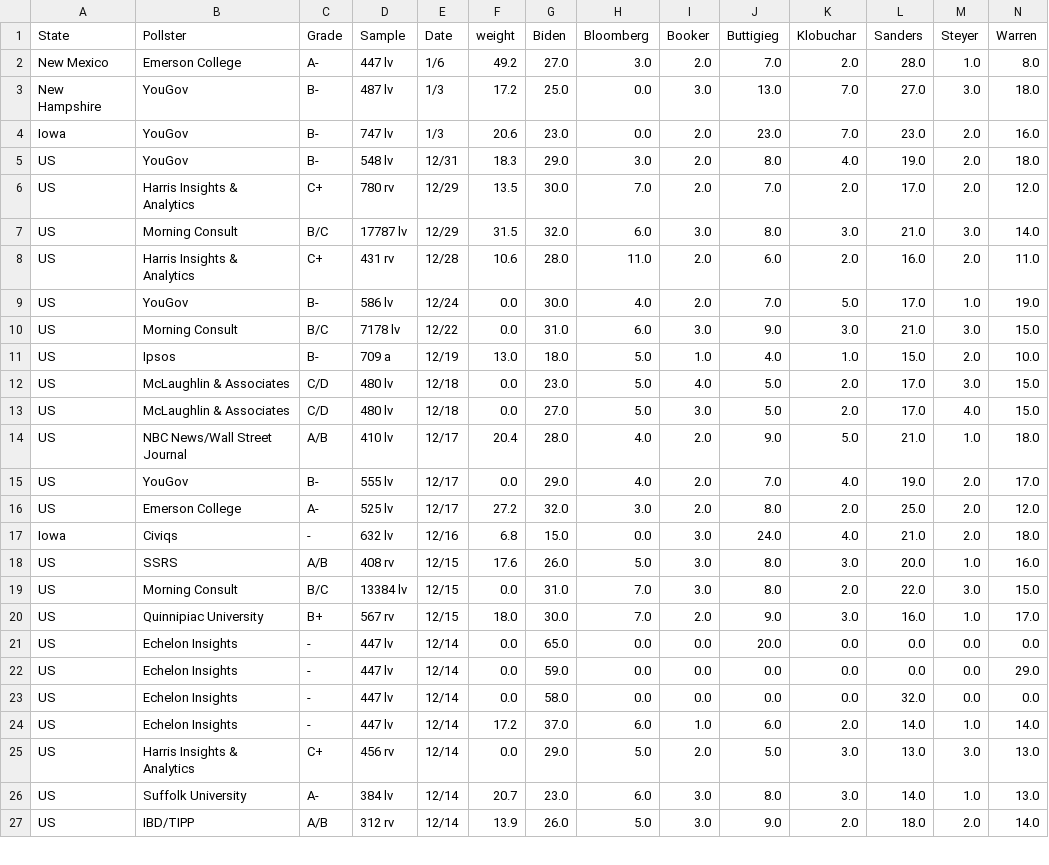
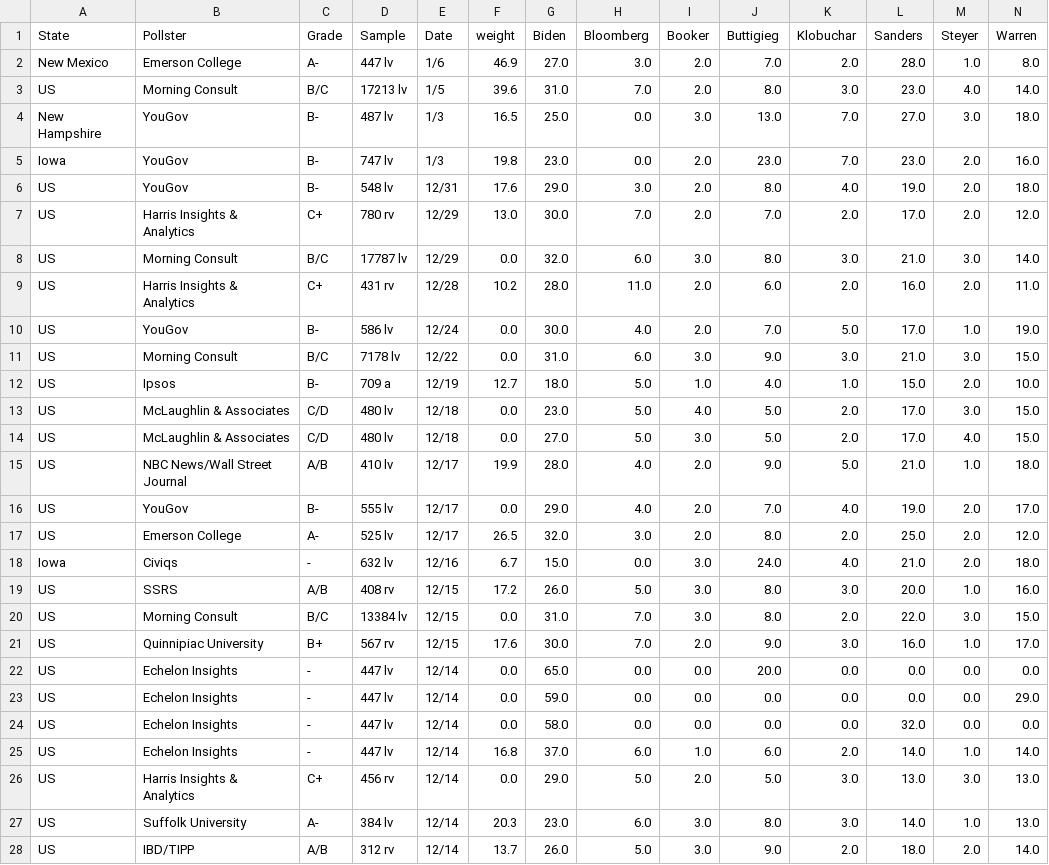
Before and after one commit to ben2vec/jhkforecasts, a CSV file: democratic_primary/polls.csv, drawn as a sheet; only a part is shown; addresses are those after the commit; rows hold the shown columns only; the diff covers the shown part only; the diff names each change by its address in the sheet, - before the commit and + after, or states it on an @@ line.

```diff
--- a/democratic_primary/polls.csv
+++ b/democratic_primary/polls.csv
-F2 (weight): 49.2
+F2 (weight): 46.9
+row 3: US | Morning Consult | B/C | 17213 lv | 1/5 | 39.6 | 31.0 | 7.0 | 2.0 | 8.0 | 3.0 | 23.0 | 4.0 | 14.0
-F4 (weight): 17.2
+F4 (weight): 16.5
-F5 (weight): 20.6
+F5 (weight): 19.8
-F6 (weight): 18.3
+F6 (weight): 17.6
-F7 (weight): 13.5
+F7 (weight): 13.0
-F8 (weight): 31.5
+F8 (weight): 0.0
-F9 (weight): 10.6
+F9 (weight): 10.2
-F12 (weight): 13.0
+F12 (weight): 12.7
-F15 (weight): 20.4
+F15 (weight): 19.9
-F17 (weight): 27.2
+F17 (weight): 26.5
-F18 (weight): 6.8
+F18 (weight): 6.7
-F19 (weight): 17.6
+F19 (weight): 17.2
-F21 (weight): 18.0
+F21 (weight): 17.6
-F25 (weight): 17.2
+F25 (weight): 16.8
-F27 (weight): 20.7
+F27 (weight): 20.3
-F28 (weight): 13.9
+F28 (weight): 13.7
```
Also changed, not shown: 1 removed row and 74 edited cells elsewhere in this file, democratic_primary/Sheet1.csv, democratic_primary/bubblemap.csv, 8 other files.
